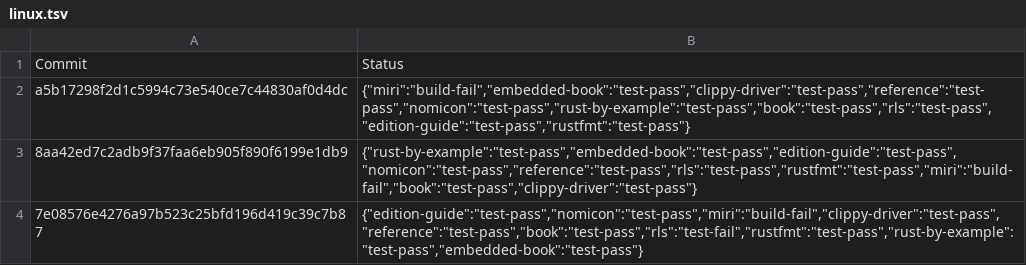
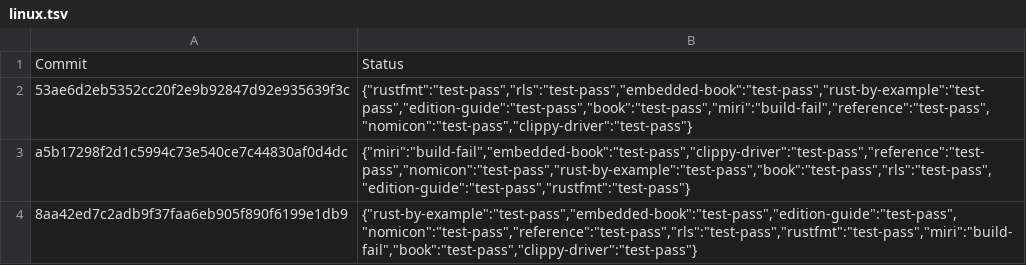
Before and after one commit to alexcrichton/rust-toolstate, a TSV file: history/linux.tsv, drawn as a sheet; only a part is shown; the shorter side is filled out with more unchanged rows.

Commit message:
(linux CI update)

```diff
--- a/history/linux.tsv
+++ b/history/linux.tsv
@@ -1,2 +1,3 @@
 Commit	Status
+53ae6d2eb5352cc20f2e9b92847d92e935639f3c	{"rustfmt":"test-pass","rls":"test-pass","embedded-book":"test-pass","rust-by-example":"test-pass","edition-guide":"test-pass","book":"test-pass","miri":"build-fail","reference":"test-pass","nomicon":"test-pass","clippy-driver":"test-pass"}
 a5b17298f2d1c5994c73e540ce7c44830af0d4dc	{"miri":"build-fail","embedded-book":"test-pass","clippy-driver":"test-pass","reference":"test-pass","nomicon":"test-pass","rust-by-example":"test-pass","book":"test-pass","rls":"test-pass","edition-guide":"test-pass","rustfmt":"test-pass"}
```
